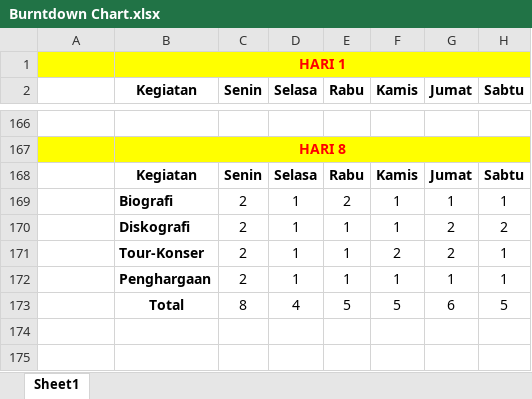
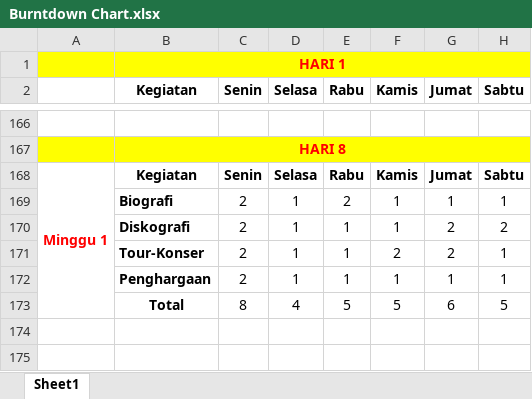
Before and after one commit to jackywian/TI-B_SORE_WESTLIFE, an Excel workbook: Burntdown Chart.xlsx, sheet Sheet1, drawn as a sheet; only a part is shown, gaps mark what is left out; values as stored, in another font and other column widths than the file's, no borders; charts and pictures not drawn; the diff covers the shown part only; the diff names each change by its address in the sheet, - before the commit and + after, or states it on an @@ line.

```diff
--- a/Burntdown Chart.xlsx (sheet Sheet1)
+++ b/Burntdown Chart.xlsx (sheet Sheet1)
-A168: (empty)
+A168: Minggu 1
+A168:A173 merged
```
Also changed, not shown: 23 added rows, 1 edited cell and merged cells elsewhere in this sheet, charts or pictures, 3 other files.
